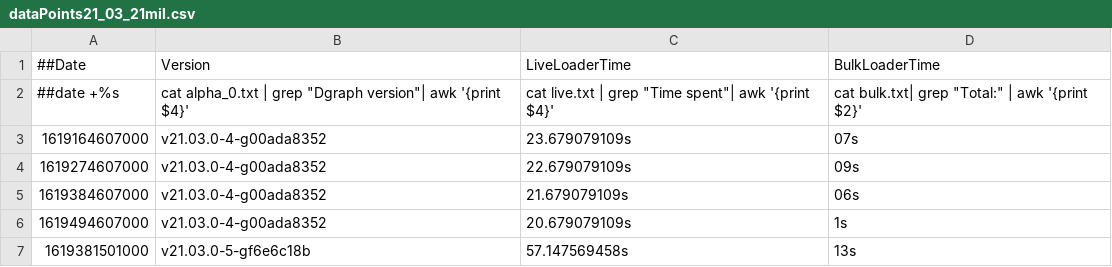
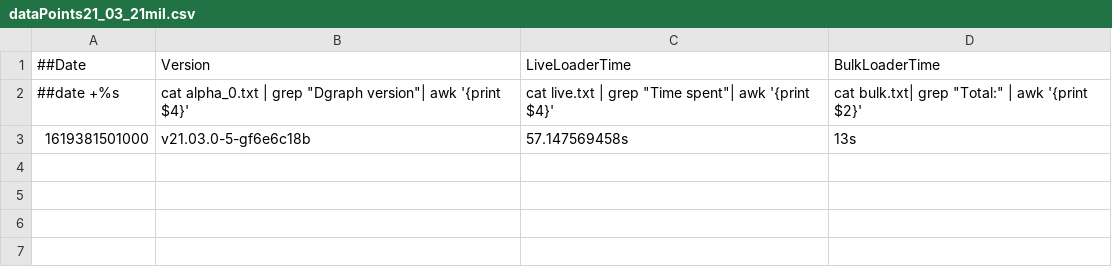
Before and after one commit to souravDgraph/Automation, a CSV file: utilities/benchmarking_charts/dataPoints21_03_21mil.csv, drawn as a sheet; the diff names each change by its address in the sheet, - before the commit and + after, or states it on an @@ line.

Commit message:
Removing unecessary data in Benchmarking Scripts

```diff
--- a/utilities/benchmarking_charts/dataPoints21_03_21mil.csv
+++ b/utilities/benchmarking_charts/dataPoints21_03_21mil.csv
-row 3: 1619164607000 | v21.03.0-4-g00ada8352 | 23.679079109s | 07s
-row 4: 1619274607000 | v21.03.0-4-g00ada8352 | 22.679079109s | 09s
-row 5: 1619384607000 | v21.03.0-4-g00ada8352 | 21.679079109s | 06s
-row 6: 1619494607000 | v21.03.0-4-g00ada8352 | 20.679079109s | 1s
```
